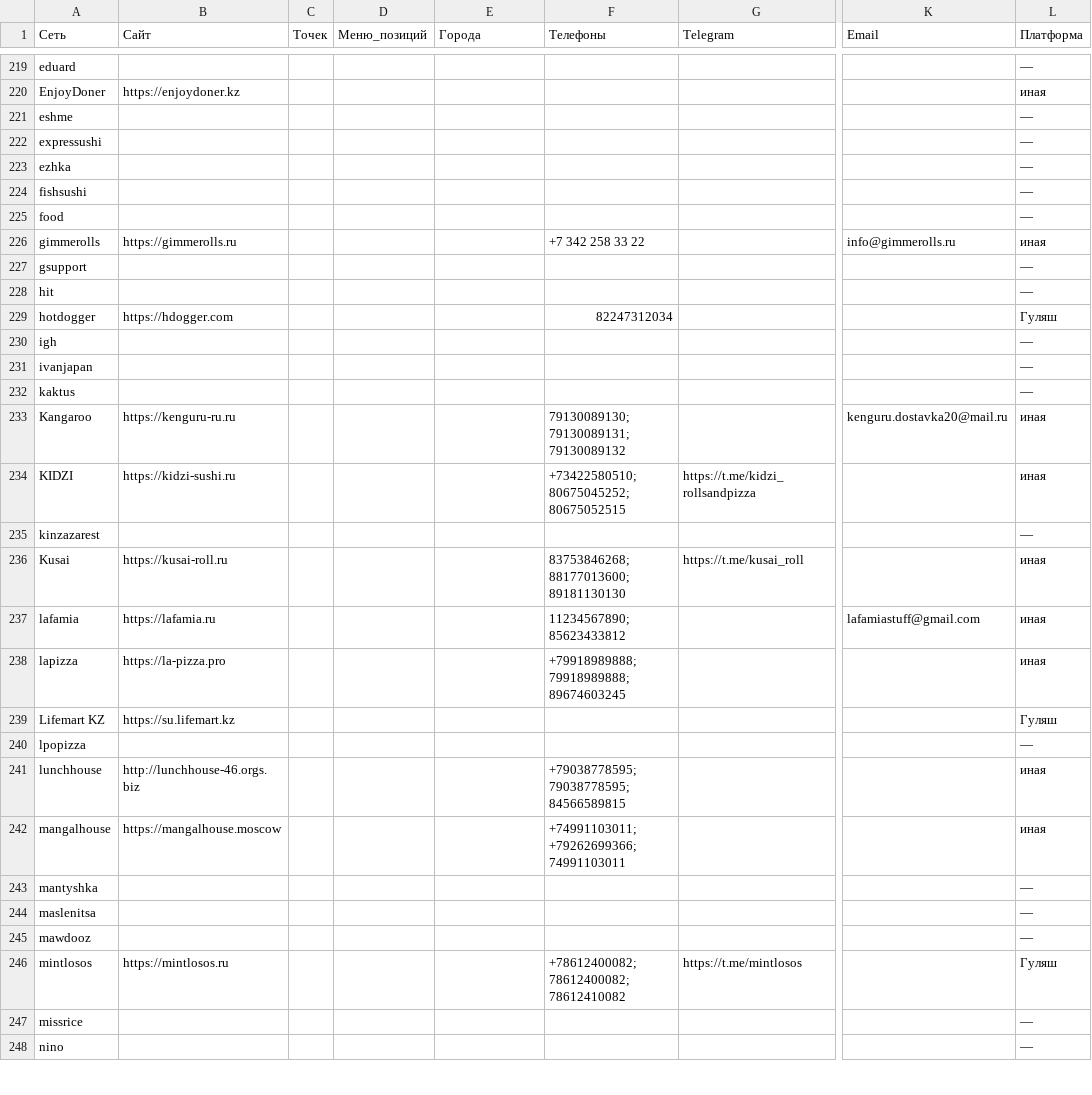
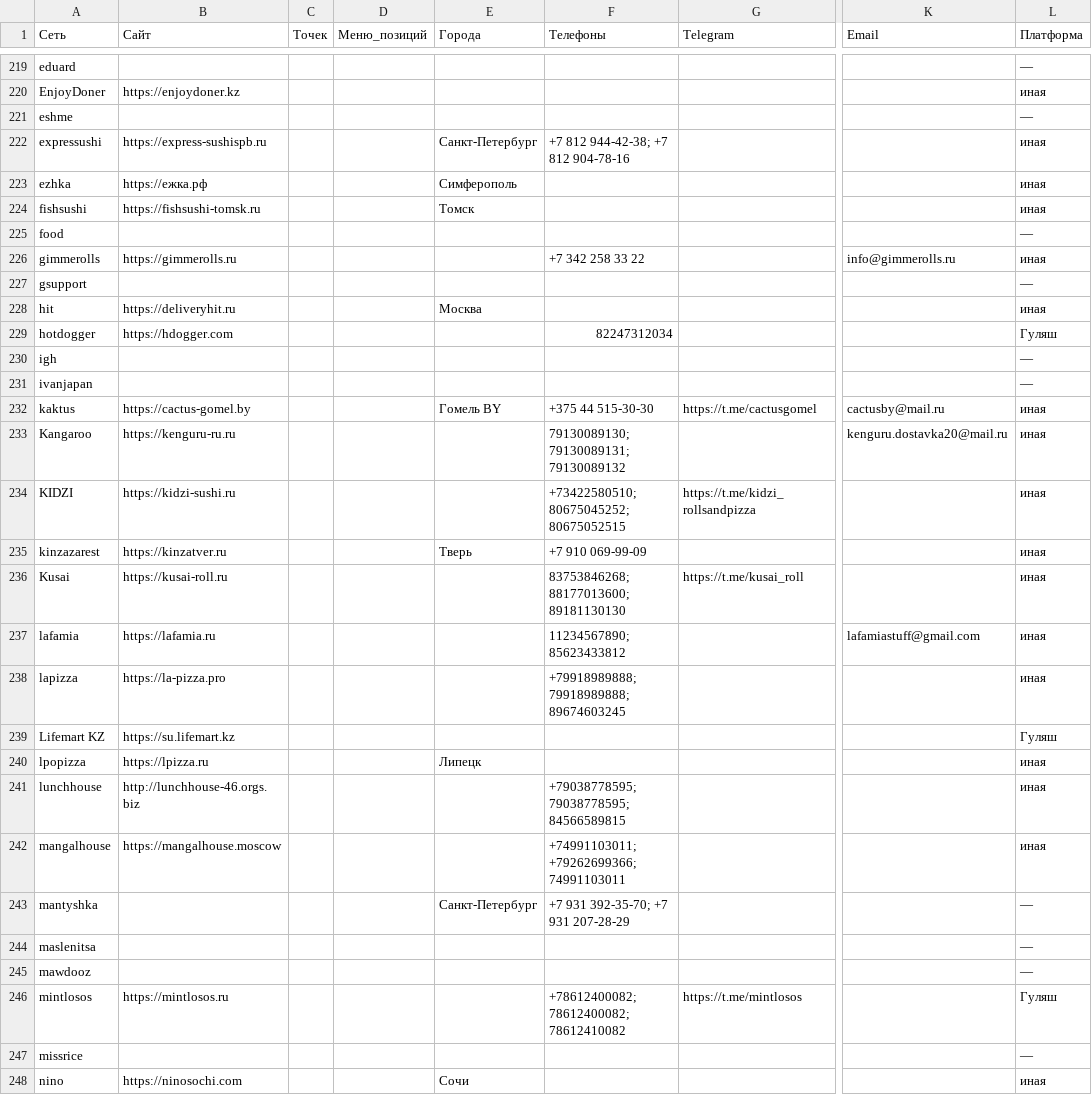
Before and after one commit to seminyuri/goulash-clients, a CSV file: clients.csv, drawn as a sheet; only a part is shown, gaps mark what is left out; the diff covers the shown part only; the diff names each change by its address in the sheet, - before the commit and + after, or states it on an @@ line.

```diff
--- a/clients.csv
+++ b/clients.csv
-B222 (Сайт): (empty)
+B222 (Сайт): https://express-sushispb.ru
-E222 (Города): (empty)
+E222 (Города): Санкт-Петербург
-F222 (Телефоны): (empty)
+F222 (Телефоны): +7 812 944-42-38; +7 812 904-78-16
-L222:L224 (Платформа): —
+L222:L224 (Платформа): иная
-B223 (Сайт): (empty)
+B223 (Сайт): https://ежка.рф
-E223 (Города): (empty)
+E223 (Города): Симферополь
-B224 (Сайт): (empty)
+B224 (Сайт): https://fishsushi-tomsk.ru
-E224 (Города): (empty)
+E224 (Города): Томск
-B228 (Сайт): (empty)
+B228 (Сайт): https://deliveryhit.ru
-E228 (Города): (empty)
+E228 (Города): Москва
-L228 (Платформа): —
+L228 (Платформа): иная
-B232 (Сайт): (empty)
+B232 (Сайт): https://cactus-gomel.by
-E232 (Города): (empty)
+E232 (Города): Гомель BY
-F232 (Телефоны): (empty)
+F232 (Телефоны): +375 44 515-30-30
-G232 (Telegram): (empty)
+G232 (Telegram): https://t.me/cactusgomel
-K232 (Email): (empty)
+K232 (Email): cactusby@mail.ru
-L232 (Платформа): —
+L232 (Платформа): иная
-B235 (Сайт): (empty)
+B235 (Сайт): https://kinzatver.ru
-E235 (Города): (empty)
+E235 (Города): Тверь
-F235 (Телефоны): (empty)
+F235 (Телефоны): +7 910 069-99-09
-L235 (Платформа): —
+L235 (Платформа): иная
-B240 (Сайт): (empty)
+B240 (Сайт): https://lpizza.ru
-E240 (Города): (empty)
+E240 (Города): Липецк
-L240 (Платформа): —
+L240 (Платформа): иная
-E243 (Города): (empty)
+E243 (Города): Санкт-Петербург
-F243 (Телефоны): (empty)
+F243 (Телефоны): +7 931 392-35-70; +7 931 207-28-29
-B248 (Сайт): (empty)
+B248 (Сайт): https://ninosochi.com
-E248 (Города): (empty)
+E248 (Города): Сочи
-L248 (Платформа): —
+L248 (Платформа): иная
```
Also changed, not shown: 34 edited cells elsewhere in this file, 3 other files.
